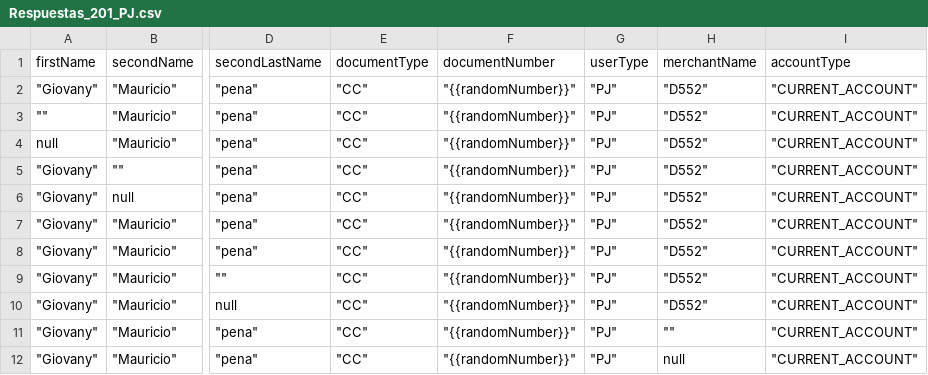
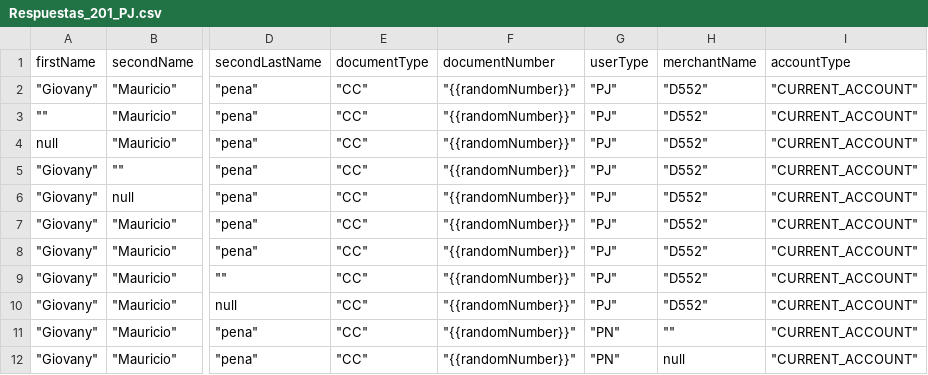
Before and after one commit to Jota-03/Directorio-Federado, a CSV file: Post/Respuestas_201_PJ.csv, drawn as a sheet; only a part is shown, gaps mark what is left out; the diff names each change by its address in the sheet, - before the commit and + after, or states it on an @@ line.

```diff
--- a/Post/Respuestas_201_PJ.csv
+++ b/Post/Respuestas_201_PJ.csv
-G11:G12 (userType): "PJ"
+G11:G12 (userType): "PN"
```
Also changed, not shown: 1 other file.
